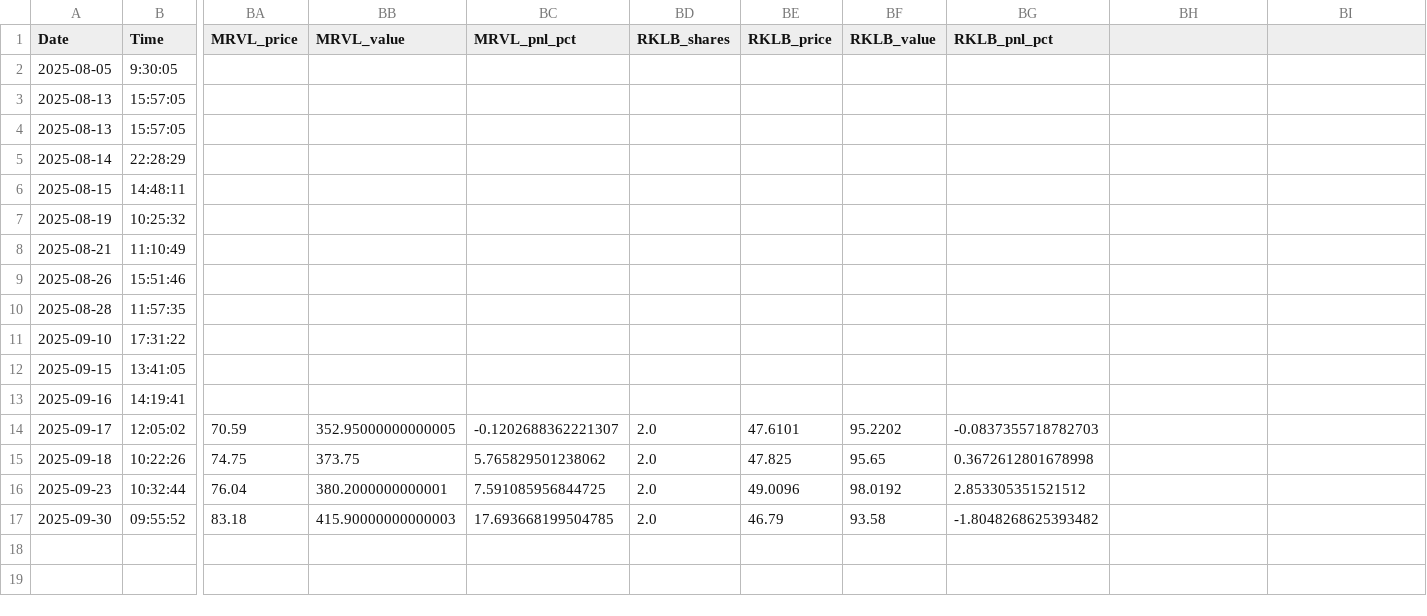
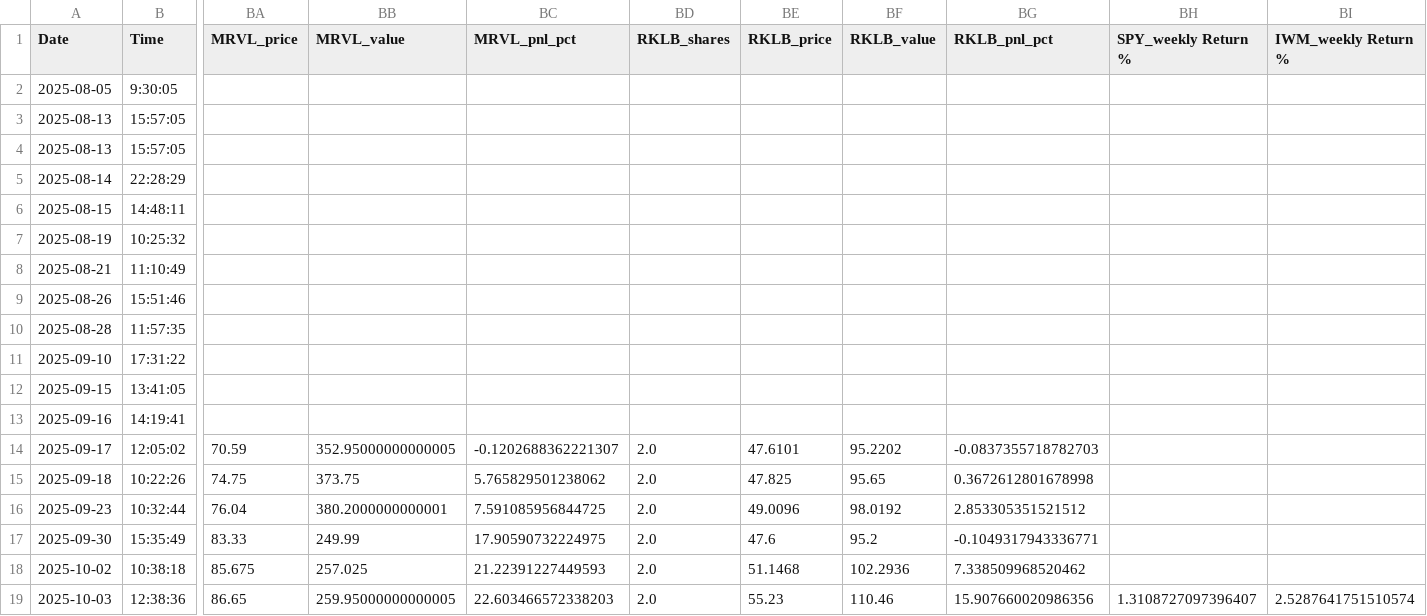
Before and after one commit to rcolo88/Trading, a CSV file: Trading/LLM Managed Portfolio/portfolio_performance_history.csv, drawn as a sheet; only a part is shown, gaps mark what is left out; removed rows and columns are numbered as before the commit, all else as after; rows hold the shown columns only; the diff names each change by its address in the sheet, - before the commit and + after, or states it on an @@ line.

```diff
--- a/Trading/LLM Managed Portfolio/portfolio_performance_history.csv
+++ b/Trading/LLM Managed Portfolio/portfolio_performance_history.csv
-BH1: (empty)
+BH1: SPY_weekly Return %
-BI1: (empty)
+BI1: IWM_weekly Return %
-row 17: 2025-09-30 | 09:55:52 | 83.18 | 415.90000000000003 | 17.693668199504785 | 2.0 | 46.79 | 93.58 | -1.8048268625393482
+row 17: 2025-09-30 | 15:35:49 | 83.33 | 249.99 | 17.90590732224975 | 2.0 | 47.6 | 95.2 | -0.1049317943336771
+row 18: 2025-10-02 | 10:38:18 | 85.675 | 257.025 | 21.22391227449593 | 2.0 | 51.1468 | 102.2936 | 7.338509968520462
+row 19: 2025-10-03 | 12:38:36 | 86.65 | 259.95000000000005 | 22.603466572338203 | 2.0 | 55.23 | 110.46 | 15.907660020986356 | 1.3108727097396407 | 2.5287641751510574
```
Also changed, not shown: 8 other files.
